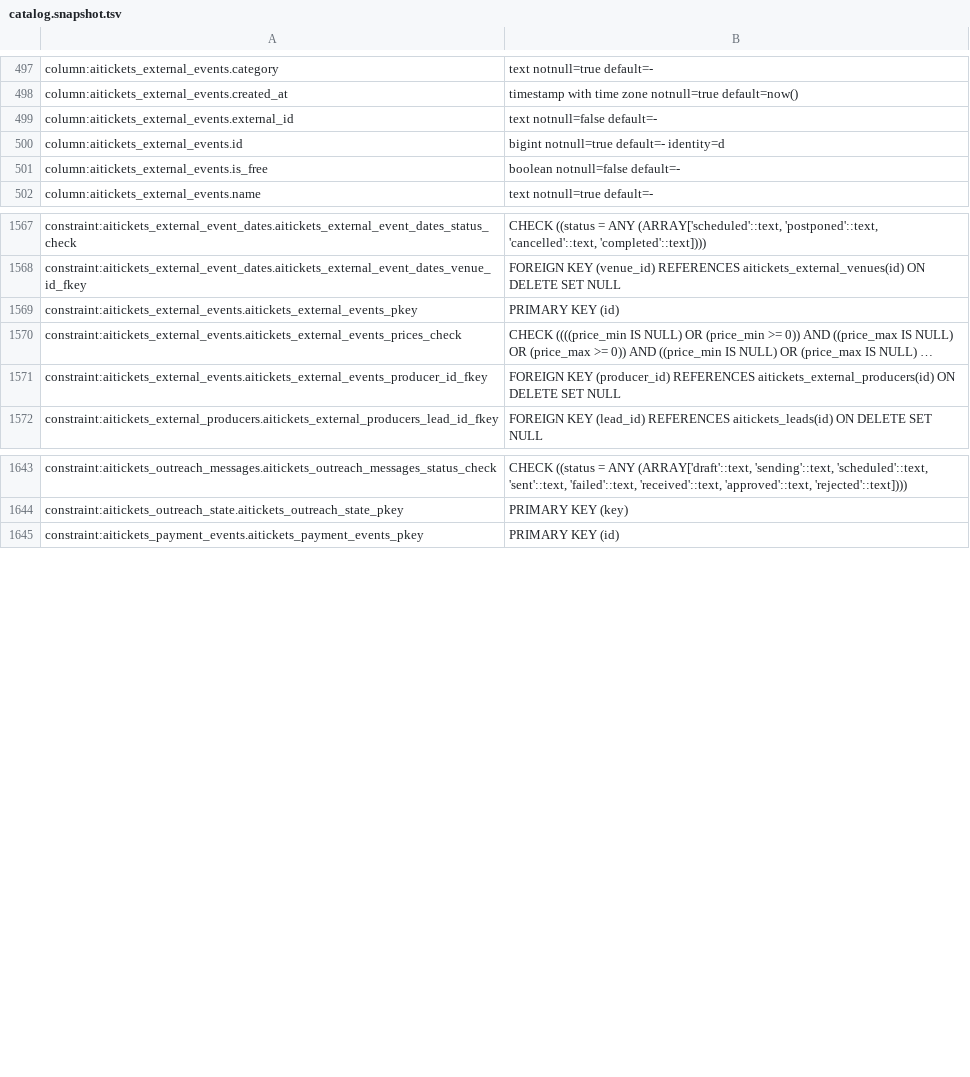
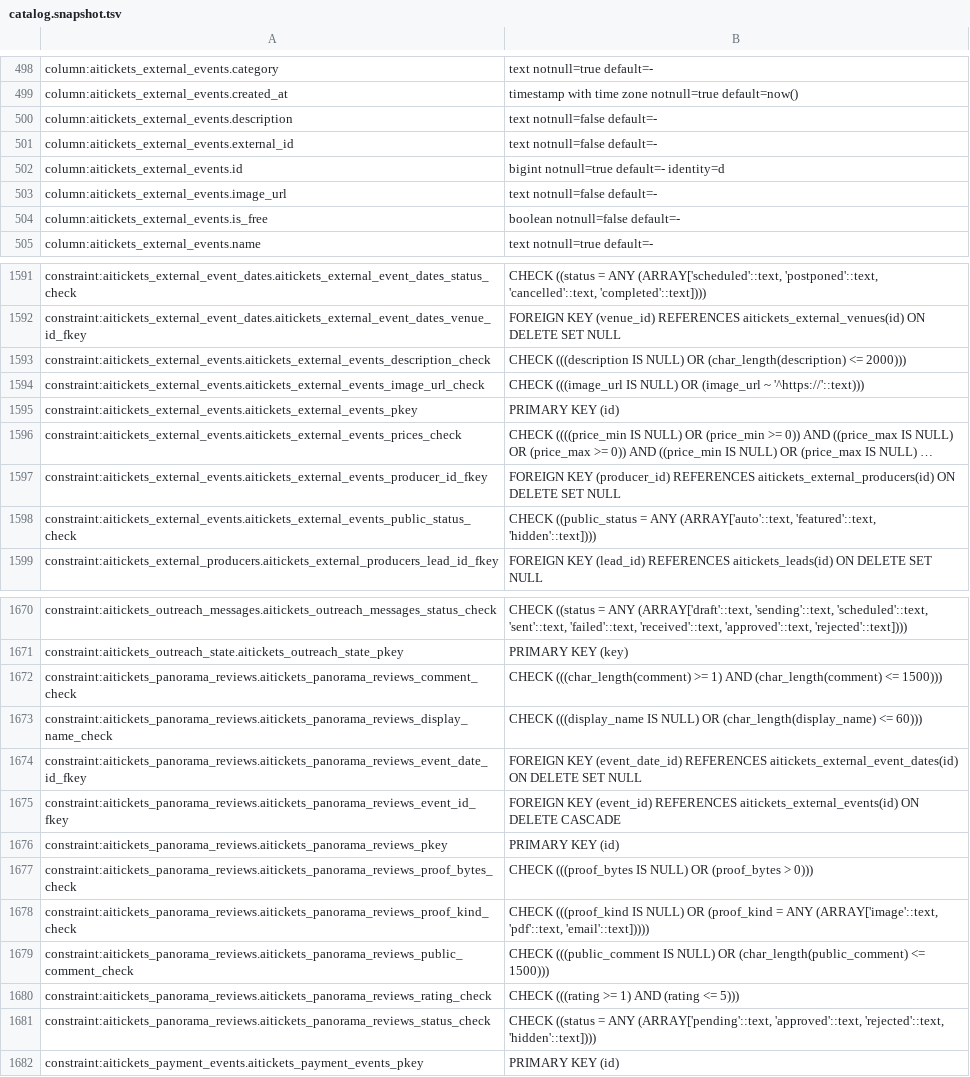
Before and after one commit to Schuchhardt/aitickets, a TSV file: db/catalog.snapshot.tsv, drawn as a sheet; only a part is shown, gaps mark what is left out; long unchanged cells end in …; the diff covers the shown part only; the diff names each change by its address in the sheet, - before the commit and + after, or states it on an @@ line.

```diff
--- a/db/catalog.snapshot.tsv
+++ b/db/catalog.snapshot.tsv
+row 500: column:aitickets_external_events.description | text notnull=false default=-
+row 503: column:aitickets_external_events.image_url | text notnull=false default=-
+row 1593: constraint:aitickets_external_events.aitickets_external_events_description_check | CHECK (((description IS NULL) OR (char_length(description) <= 2000)))
+row 1594: constraint:aitickets_external_events.aitickets_external_events_image_url_check | CHECK (((image_url IS NULL) OR (image_url ~ '^https://'::text)))
+row 1598: constraint:aitickets_external_events.aitickets_external_events_public_status_check | CHECK ((public_status = ANY (ARRAY['auto'::text, 'featured'::text, 'hidden'::text])))
+row 1672: constraint:aitickets_panorama_reviews.aitickets_panorama_reviews_comment_check | CHECK (((char_length(comment) >= 1) AND (char_length(comment) <= 1500)))
+row 1673: constraint:aitickets_panorama_reviews.aitickets_panorama_reviews_display_name_check | CHECK (((display_name IS NULL) OR (char_length(display_name) <= 60)))
+row 1674: constraint:aitickets_panorama_reviews.aitickets_panorama_reviews_event_date_id_fkey | FOREIGN KEY (event_date_id) REFERENCES aitickets_external_event_dates(id) ON DELETE SET NULL
+row 1675: constraint:aitickets_panorama_reviews.aitickets_panorama_reviews_event_id_fkey | FOREIGN KEY (event_id) REFERENCES aitickets_external_events(id) ON DELETE CASCADE
+row 1676: constraint:aitickets_panorama_reviews.aitickets_panorama_reviews_pkey | PRIMARY KEY (id)
+row 1677: constraint:aitickets_panorama_reviews.aitickets_panorama_reviews_proof_bytes_check | CHECK (((proof_bytes IS NULL) OR (proof_bytes > 0)))
+row 1678: constraint:aitickets_panorama_reviews.aitickets_panorama_reviews_proof_kind_check | CHECK (((proof_kind IS NULL) OR (proof_kind = ANY (ARRAY['image'::text, 'pdf'::text, 'email'::text]))))
+row 1679: constraint:aitickets_panorama_reviews.aitickets_panorama_reviews_public_comment_check | CHECK (((public_comment IS NULL) OR (char_length(public_comment) <= 1500)))
+row 1680: constraint:aitickets_panorama_reviews.aitickets_panorama_reviews_rating_check | CHECK (((rating >= 1) AND (rating <= 5)))
+row 1681: constraint:aitickets_panorama_reviews.aitickets_panorama_reviews_status_check | CHECK ((status = ANY (ARRAY['pending'::text, 'approved'::text, 'rejected'::text, 'hidden'::text])))
```
Also changed, not shown: 28 added rows elsewhere in this file, 27 other files.
